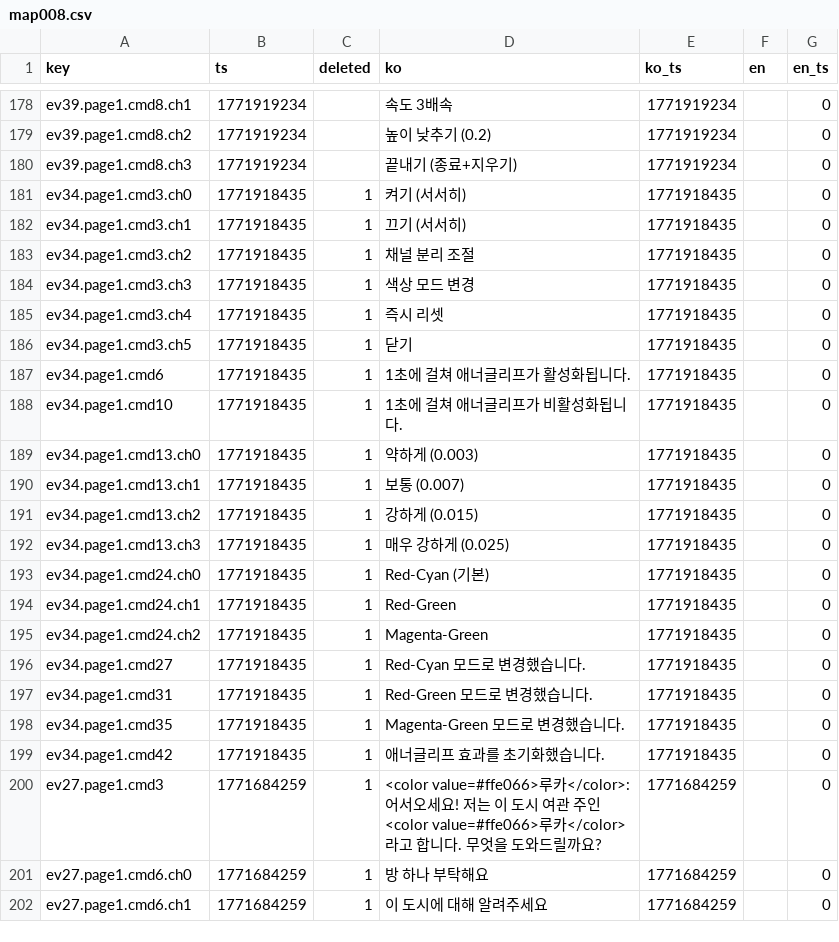
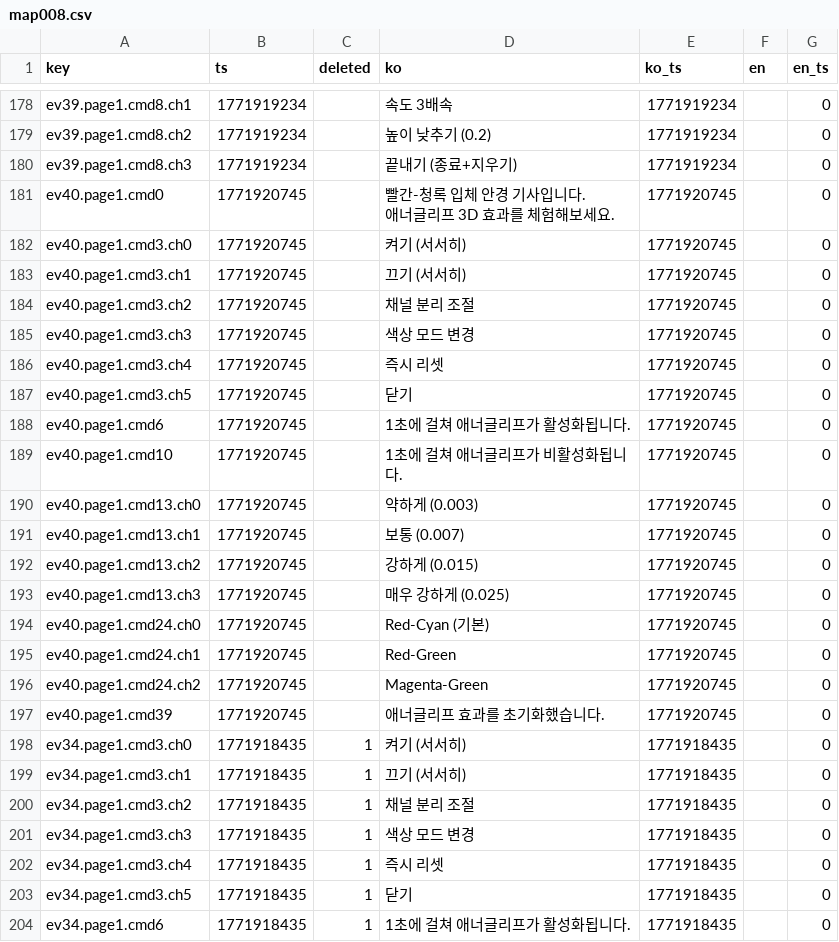
Before and after one commit to gosuni2025/rpgmaker-mv-claudetest, a CSV file: languages/maps/map008.csv, drawn as a sheet; only a part is shown, gaps mark what is left out; the shorter side is filled out with more unchanged rows; ↵ is a line break in a cell; the diff names each change by its address in the sheet, - before the commit and + after, or states it on an @@ line.

```diff
--- a/languages/maps/map008.csv
+++ b/languages/maps/map008.csv
+row 181: ev40.page1.cmd0 | 1771920745 |  | 빨간-청록 입체 안경 기사입니다. ↵ 애너글리프 3D 효과를 체험해보세요. | 1771920745 |  | 0
+row 182: ev40.page1.cmd3.ch0 | 1771920745 |  | 켜기 (서서히) | 1771920745 |  | 0
+row 183: ev40.page1.cmd3.ch1 | 1771920745 |  | 끄기 (서서히) | 1771920745 |  | 0
+row 184: ev40.page1.cmd3.ch2 | 1771920745 |  | 채널 분리 조절 | 1771920745 |  | 0
+row 185: ev40.page1.cmd3.ch3 | 1771920745 |  | 색상 모드 변경 | 1771920745 |  | 0
+row 186: ev40.page1.cmd3.ch4 | 1771920745 |  | 즉시 리셋 | 1771920745 |  | 0
+row 187: ev40.page1.cmd3.ch5 | 1771920745 |  | 닫기 | 1771920745 |  | 0
+row 188: ev40.page1.cmd6 | 1771920745 |  | 1초에 걸쳐 애너글리프가 활성화됩니다. | 1771920745 |  | 0
+row 189: ev40.page1.cmd10 | 1771920745 |  | 1초에 걸쳐 애너글리프가 비활성화됩니다. | 1771920745 |  | 0
+row 190: ev40.page1.cmd13.ch0 | 1771920745 |  | 약하게 (0.003) | 1771920745 |  | 0
+row 191: ev40.page1.cmd13.ch1 | 1771920745 |  | 보통 (0.007) | 1771920745 |  | 0
+row 192: ev40.page1.cmd13.ch2 | 1771920745 |  | 강하게 (0.015) | 1771920745 |  | 0
+row 193: ev40.page1.cmd13.ch3 | 1771920745 |  | 매우 강하게 (0.025) | 1771920745 |  | 0
+row 194: ev40.page1.cmd24.ch0 | 1771920745 |  | Red-Cyan (기본) | 1771920745 |  | 0
+row 195: ev40.page1.cmd24.ch1 | 1771920745 |  | Red-Green | 1771920745 |  | 0
+row 196: ev40.page1.cmd24.ch2 | 1771920745 |  | Magenta-Green | 1771920745 |  | 0
+row 197: ev40.page1.cmd39 | 1771920745 |  | 애너글리프 효과를 초기화했습니다. | 1771920745 |  | 0
```
Also changed, not shown: 3 other files.
